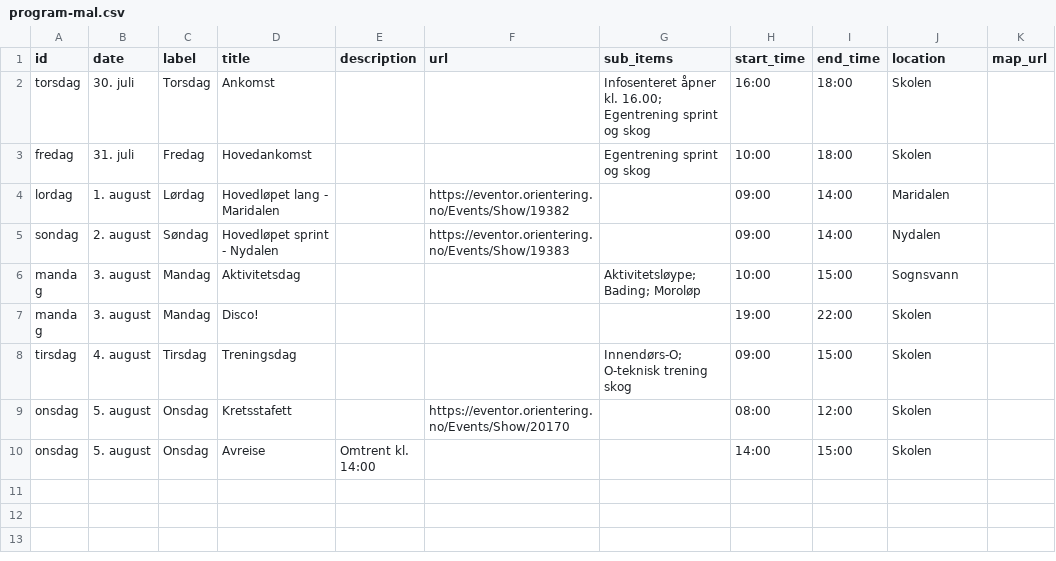
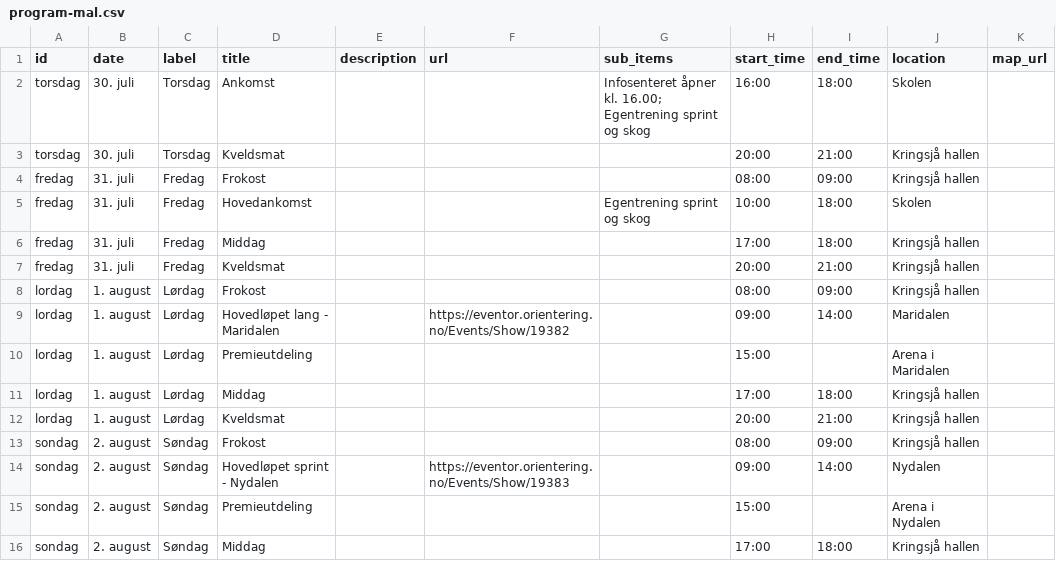
Before and after one commit to cteig/o-landsleir-informasjon, a CSV file: program-mal.csv, drawn as a sheet; only a part is shown; the shorter side is filled out with more unchanged rows; the diff covers the shown part only; the diff names each change by its address in the sheet, - before the commit and + after, or states it on an @@ line.

Commit message:
Redesign med klubbfarger, bunnnavigasjon, temavelger og programoppdateringer
- Nytt fargetema med klubbens burgunderfarger (lys/mørk modus)
- Temavelger (lys/mørk/system) med localStorage-persistering
- Bunnnavigasjon med 4 tabs: Program, Info, Kart, Om leiren
- Stub-sider for praktisk info, kart og om leiren
- Logo på forsiden (LogoHLOLL2026.jpg)
- Premieutdeling lagt til lørdag, søndag og onsdag i program-mal
- Måltider (frokost, middag, kveldsmat) med location Kringsjå hallen
- Timestamp (sist oppdatert) på oversikt og detaljsider
- fetchProgram returnerer nå { days, updatedAt }
- Sticky header på detaljsider med tilbake-knapp
- Safe-area-inset for notch-enheter
- Mobiloptimalisering: overflow-hidden, min-w-0 for truncation

```diff
--- a/program-mal.csv
+++ b/program-mal.csv
+row 3: torsdag | 30. juli | Torsdag | Kveldsmat |  |  |  | 20:00 | 21:00 | Kringsjå hallen
+row 4: fredag | 31. juli | Fredag | Frokost |  |  |  | 08:00 | 09:00 | Kringsjå hallen
+row 6: fredag | 31. juli | Fredag | Middag |  |  |  | 17:00 | 18:00 | Kringsjå hallen
+row 7: fredag | 31. juli | Fredag | Kveldsmat |  |  |  | 20:00 | 21:00 | Kringsjå hallen
+row 8: lordag | 1. august | Lørdag | Frokost |  |  |  | 08:00 | 09:00 | Kringsjå hallen
+row 10: lordag | 1. august | Lørdag | Premieutdeling |  |  |  | 15:00 |  | Arena i Maridalen
+row 11: lordag | 1. august | Lørdag | Middag |  |  |  | 17:00 | 18:00 | Kringsjå hallen
+row 12: lordag | 1. august | Lørdag | Kveldsmat |  |  |  | 20:00 | 21:00 | Kringsjå hallen
+row 13: sondag | 2. august | Søndag | Frokost |  |  |  | 08:00 | 09:00 | Kringsjå hallen
+row 15: sondag | 2. august | Søndag | Premieutdeling |  |  |  | 15:00 |  | Arena i Nydalen
+row 16: sondag | 2. august | Søndag | Middag |  |  |  | 17:00 | 18:00 | Kringsjå hallen
```
Also changed, not shown: 9 added rows elsewhere in this file, 12 other files.
